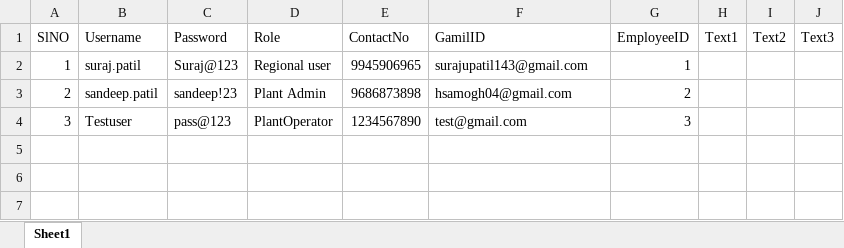
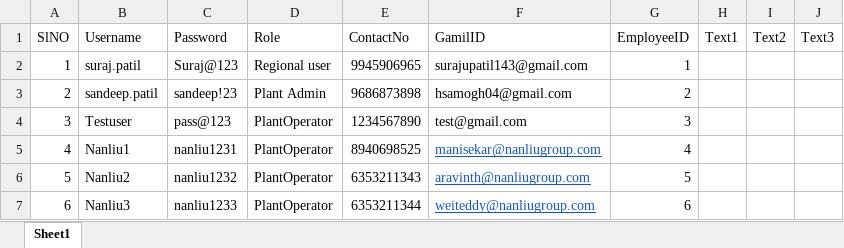
Before and after one commit to surajupatil24/GreenInkTechnologies-SWANSON, an Excel workbook: routes/Plant_userdata.xlsx, sheet Sheet1, drawn as a sheet; values as stored, in another font and other column widths than the file's, no borders; charts and pictures not drawn; the diff names each change by its address in the sheet, - before the commit and + after, or states it on an @@ line.

```diff
--- a/routes/Plant_userdata.xlsx (sheet Sheet1)
+++ b/routes/Plant_userdata.xlsx (sheet Sheet1)
+row 5: 4 | Nanliu1 | nanliu1231 | PlantOperator | 8940698525 | manisekar@nanliugroup.com | 4
+row 6: 5 | Nanliu2 | nanliu1232 | PlantOperator | 6353211343 | aravinth@nanliugroup.com | 5
+row 7: 6 | Nanliu3 | nanliu1233 | PlantOperator | 6353211344 | weiteddy@nanliugroup.com | 6
```
Also changed, not shown: charts or pictures, routes/Plant_001_masterdata.xlsx, 2 other files.
